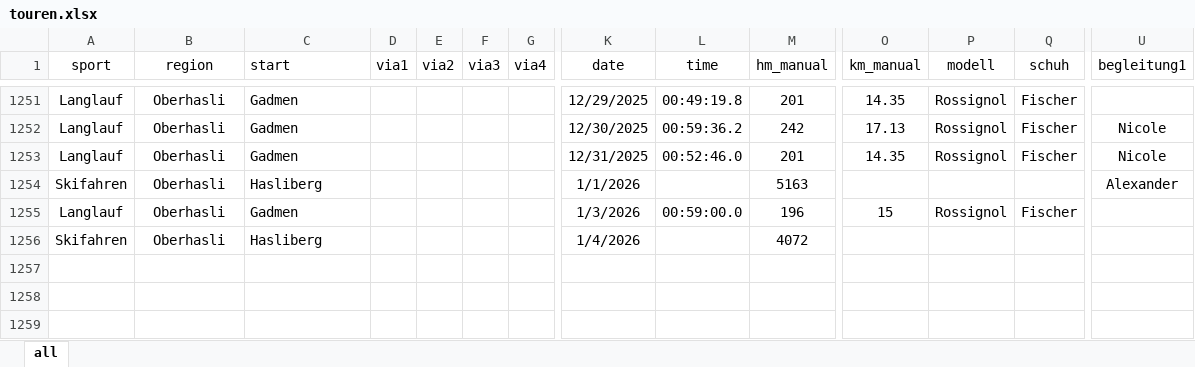
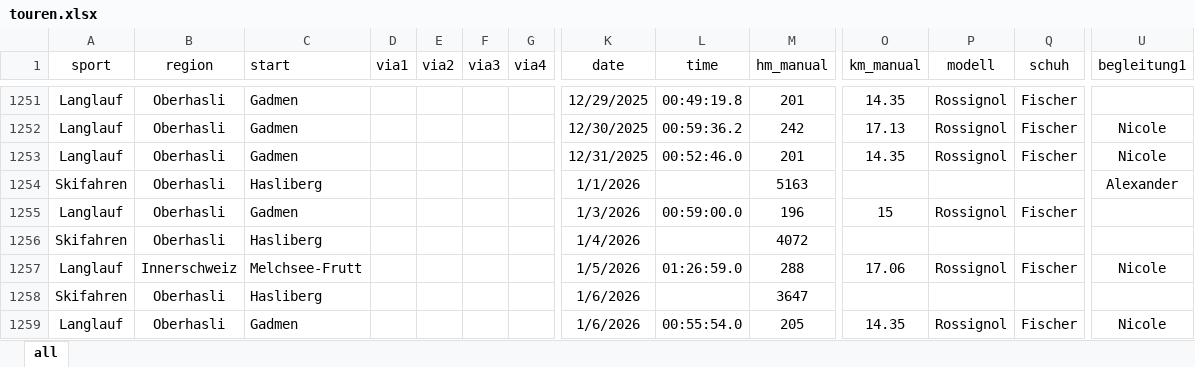
Before and after one commit to rufi77/sport, an Excel workbook: data/touren.xlsx, sheet all, drawn as a sheet; only a part is shown, gaps mark what is left out; values as stored, in another font and other column widths than the file's, no borders; conditional formats not drawn; rows hold the shown columns only; the diff names each change by its address in the sheet, - before the commit and + after, or states it on an @@ line.

```diff
--- a/data/touren.xlsx (sheet all)
+++ b/data/touren.xlsx (sheet all)
+row 1257: Langlauf | Innerschweiz | Melchsee-Frutt |  |  |  |  | 1/5/2026 | 01:26:59.0 | 288 | 17.06 | Rossignol | Fischer | Nicole
+row 1258: Skifahren | Oberhasli | Hasliberg |  |  |  |  | 1/6/2026 |  | 3647
+row 1259: Langlauf | Oberhasli | Gadmen |  |  |  |  | 1/6/2026 | 00:55:54.0 | 205 | 14.35 | Rossignol | Fischer | Nicole
```
Also changed, not shown: 20 other files.
